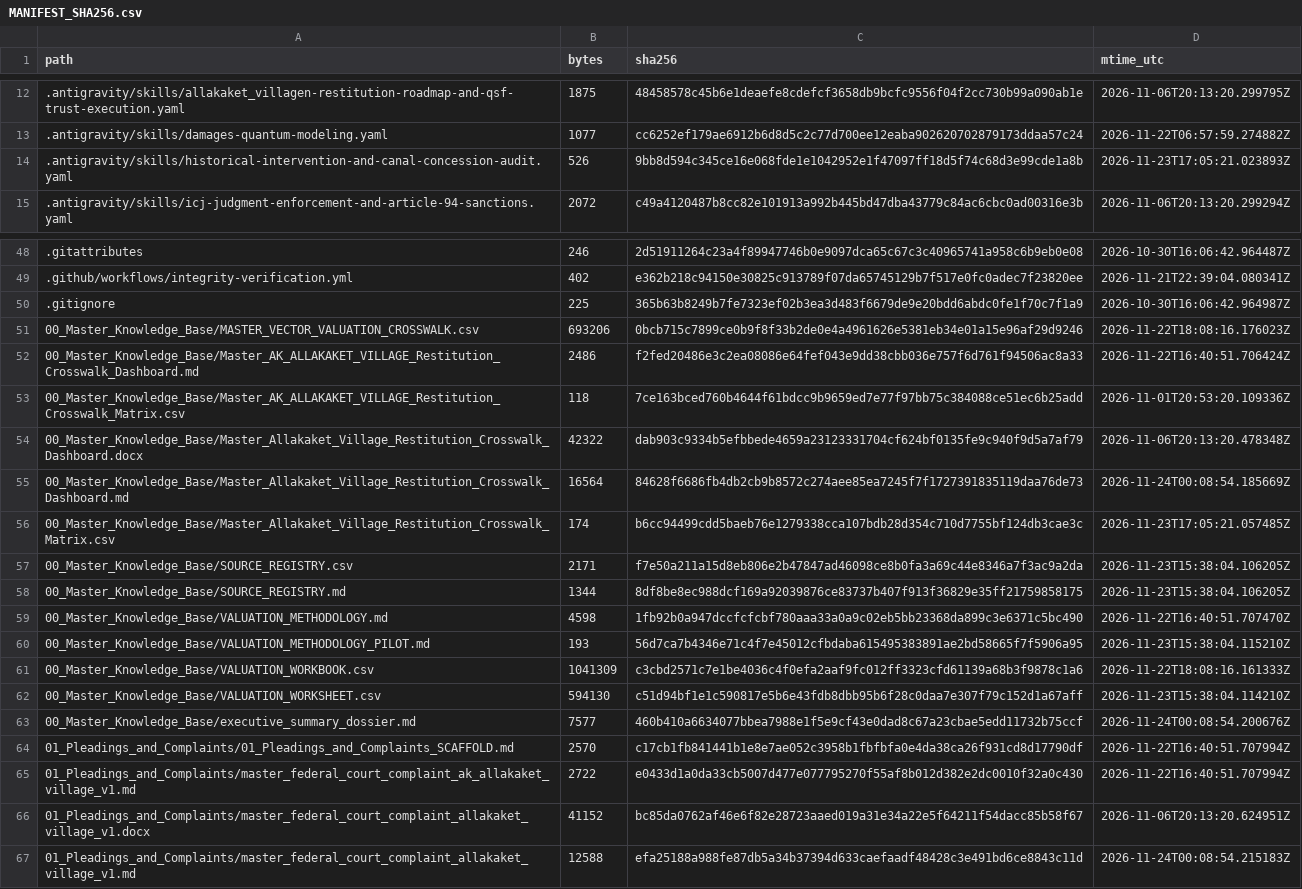
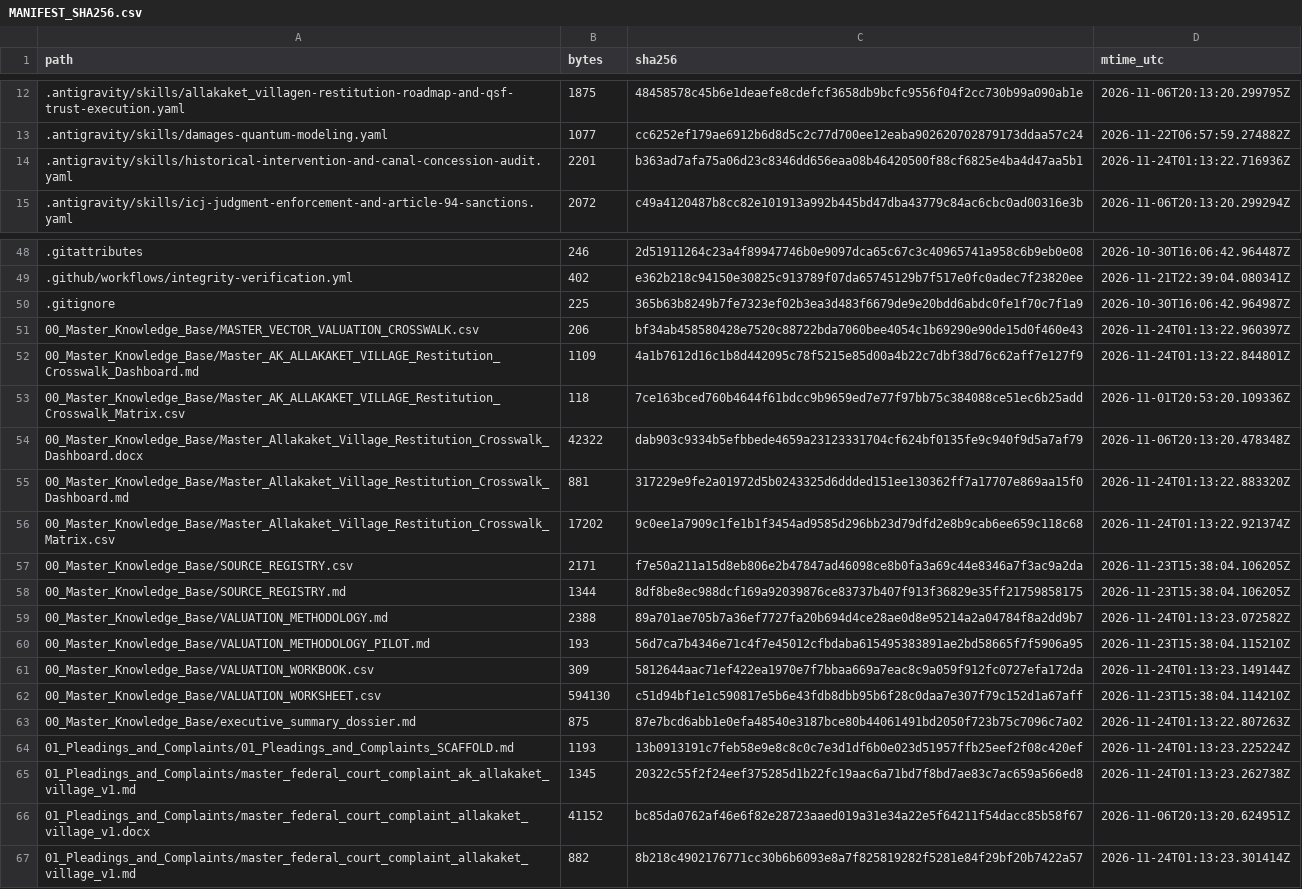
Before and after one commit to GlobalRestitutionAlliance/turtle-island-us-ak-allakaket-village-master-litigation, a CSV file: 99_Archives_and_Manifests/MANIFEST_SHA256.csv, drawn as a sheet; only a part is shown, gaps mark what is left out; the diff covers the shown part only.

Commit message:
REVERTED DUE TO UNPROMPTED MASS J3WFICATED DATA CORRUPTION BY COMPROMISED BIASED LLM/ARTIFICIAL INTELLIGENCE MODELS

```diff
--- a/99_Archives_and_Manifests/MANIFEST_SHA256.csv
+++ b/99_Archives_and_Manifests/MANIFEST_SHA256.csv
@@ -13,3 +13,3 @@ path,bytes,sha256,mtime_utc
 .antigravity/skills/damages-quantum-modeling.yaml,1077,cc6252ef179ae6912b6d8d5c2c77d700ee12eaba902620702879173ddaa57c24,2026-11-22T06:57:59.274882Z
-.antigravity/skills/historical-intervention-and-canal-concession-audit.yaml,526,9bb8d594c345ce16e068fde1e1042952e1f47097ff18d5f74c68d3e99cde1a8b,2026-11-23T17:05:21.023893Z
+.antigravity/skills/historical-intervention-and-canal-concession-audit.yaml,2201,b363ad7afa75a06d23c8346dd656eaa08b46420500f88cf6825e4ba4d47aa5b1,2026-11-24T01:13:22.716936Z
 .antigravity/skills/icj-judgment-enforcement-and-article-94-sanctions.yaml,2072,c49a4120487b8cc82e101913a992b445bd47dba43779c84ac6cbc0ad00316e3b,2026-11-06T20:13:20.299294Z
@@ -50,18 +50,18 @@ path,bytes,sha256,mtime_utc
 .gitignore,225,365b63b8249b7fe7323ef02b3ea3d483f6679de9e20bdd6abdc0fe1f70c7f1a9,2026-10-30T16:06:42.964987Z
-00_Master_Knowledge_Base/MASTER_VECTOR_VALUATION_CROSSWALK.csv,693206,0bcb715c7899ce0b9f8f33b2de0e4a4961626e5381eb34e01a15e96af29d9246,2026-11-22T18:08:16.176023Z
-00_Master_Knowledge_Base/Master_AK_ALLAKAKET_VILLAGE_Restitution_Crosswalk_Dashboard.md,2486,f2fed20486e3c2ea08086e64fef043e9dd38cbb036e757f6d761f94506ac8a33,2026-11-22T16:40:51.706424Z
+00_Master_Knowledge_Base/MASTER_VECTOR_VALUATION_CROSSWALK.csv,206,bf34ab458580428e7520c88722bda7060bee4054c1b69290e90de15d0f460e43,2026-11-24T01:13:22.960397Z
+00_Master_Knowledge_Base/Master_AK_ALLAKAKET_VILLAGE_Restitution_Crosswalk_Dashboard.md,1109,4a1b7612d16c1b8d442095c78f5215e85d00a4b22c7dbf38d76c62aff7e127f9,2026-11-24T01:13:22.844801Z
 00_Master_Knowledge_Base/Master_AK_ALLAKAKET_VILLAGE_Restitution_Crosswalk_Matrix.csv,118,7ce163bced760b4644f61bdcc9b9659ed7e77f97bb75c384088ce51ec6b25add,2026-11-01T20:53:20.109336Z
 00_Master_Knowledge_Base/Master_Allakaket_Village_Restitution_Crosswalk_Dashboard.docx,42322,dab903c9334b5efbbede4659a23123331704cf624bf0135fe9c940f9d5a7af79,2026-11-06T20:13:20.478348Z
-00_Master_Knowledge_Base/Master_Allakaket_Village_Restitution_Crosswalk_Dashboard.md,16564,84628f6686fb4db2cb9b8572c274aee85ea7245f7f1727391835119daa76de73,2026-11-24T00:08:54.185669Z
-00_Master_Knowledge_Base/Master_Allakaket_Village_Restitution_Crosswalk_Matrix.csv,174,b6cc94499cdd5baeb76e1279338cca107bdb28d354c710d7755bf124db3cae3c,2026-11-23T17:05:21.057485Z
+00_Master_Knowledge_Base/Master_Allakaket_Village_Restitution_Crosswalk_Dashboard.md,881,317229e9fe2a01972d5b0243325d6ddded151ee130362ff7a17707e869aa15f0,2026-11-24T01:13:22.883320Z
+00_Master_Knowledge_Base/Master_Allakaket_Village_Restitution_Crosswalk_Matrix.csv,17202,9c0ee1a7909c1fe1b1f3454ad9585d296bb23d79dfd2e8b9cab6ee659c118c68,2026-11-24T01:13:22.921374Z
 00_Master_Knowledge_Base/SOURCE_REGISTRY.csv,2171,f7e50a211a15d8eb806e2b47847ad46098ce8b0fa3a69c44e8346a7f3ac9a2da,2026-11-23T15:38:04.106205Z
 00_Master_Knowledge_Base/SOURCE_REGISTRY.md,1344,8df8be8ec988dcf169a92039876ce83737b407f913f36829e35ff21759858175,2026-11-23T15:38:04.106205Z
-00_Master_Knowledge_Base/VALUATION_METHODOLOGY.md,4598,1fb92b0a947dccfcfcbf780aaa33a0a9c02eb5bb23368da899c3e6371c5bc490,2026-11-22T16:40:51.707470Z
+00_Master_Knowledge_Base/VALUATION_METHODOLOGY.md,2388,89a701ae705b7a36ef7727fa20b694d4ce28ae0d8e95214a2a04784f8a2dd9b7,2026-11-24T01:13:23.072582Z
 00_Master_Knowledge_Base/VALUATION_METHODOLOGY_PILOT.md,193,56d7ca7b4346e71c4f7e45012cfbdaba615495383891ae2bd58665f7f5906a95,2026-11-23T15:38:04.115210Z
-00_Master_Knowledge_Base/VALUATION_WORKBOOK.csv,1041309,c3cbd2571c7e1be4036c4f0efa2aaf9fc012ff3323cfd61139a68b3f9878c1a6,2026-11-22T18:08:16.161333Z
+00_Master_Knowledge_Base/VALUATION_WORKBOOK.csv,309,5812644aac71ef422ea1970e7f7bbaa669a7eac8c9a059f912fc0727efa172da,2026-11-24T01:13:23.149144Z
 00_Master_Knowledge_Base/VALUATION_WORKSHEET.csv,594130,c51d94bf1e1c590817e5b6e43fdb8dbb95b6f28c0daa7e307f79c152d1a67aff,2026-11-23T15:38:04.114210Z
-00_Master_Knowledge_Base/executive_summary_dossier.md,7577,460b410a6634077bbea7988e1f5e9cf43e0dad8c67a23cbae5edd11732b75ccf,2026-11-24T00:08:54.200676Z
-01_Pleadings_and_Complaints/01_Pleadings_and_Complaints_SCAFFOLD.md,2570,c17cb1fb841441b1e8e7ae052c3958b1fbfbfa0e4da38ca26f931cd8d17790df,2026-11-22T16:40:51.707994Z
-01_Pleadings_and_Complaints/master_federal_court_complaint_ak_allakaket_village_v1.md,2722,e0433d1a0da33cb5007d477e077795270f55af8b012d382e2dc0010f32a0c430,2026-11-22T16:40:51.707994Z
+00_Master_Knowledge_Base/executive_summary_dossier.md,875,87e7bcd6abb1e0efa48540e3187bce80b44061491bd2050f723b75c7096c7a02,2026-11-24T01:13:22.807263Z
+01_Pleadings_and_Complaints/01_Pleadings_and_Complaints_SCAFFOLD.md,1193,13b0913191c7feb58e9e8c8c0c7e3d1df6b0e023d51957ffb25eef2f08c420ef,2026-11-24T01:13:23.225224Z
+01_Pleadings_and_Complaints/master_federal_court_complaint_ak_allakaket_village_v1.md,1345,20322c55f2f24eef375285d1b22fc19aac6a71bd7f8bd7ae83c7ac659a566ed8,2026-11-24T01:13:23.262738Z
 01_Pleadings_and_Complaints/master_federal_court_complaint_allakaket_village_v1.docx,41152,bc85da0762af46e6f82e28723aaed019a31e34a22e5f64211f54dacc85b58f67,2026-11-06T20:13:20.624951Z
-01_Pleadings_and_Complaints/master_federal_court_complaint_allakaket_village_v1.md,12588,efa25188a988fe87db5a34b37394d633caefaadf48428c3e491bd6ce8843c11d,2026-11-24T00:08:54.215183Z
+01_Pleadings_and_Complaints/master_federal_court_complaint_allakaket_village_v1.md,882,8b218c4902176771cc30b6b6093e8a7f825819282f5281e84f29bf20b7422a57,2026-11-24T01:13:23.301414Z
```
Also changed, not shown: 59 edited cells elsewhere in this file, 31 other files.
